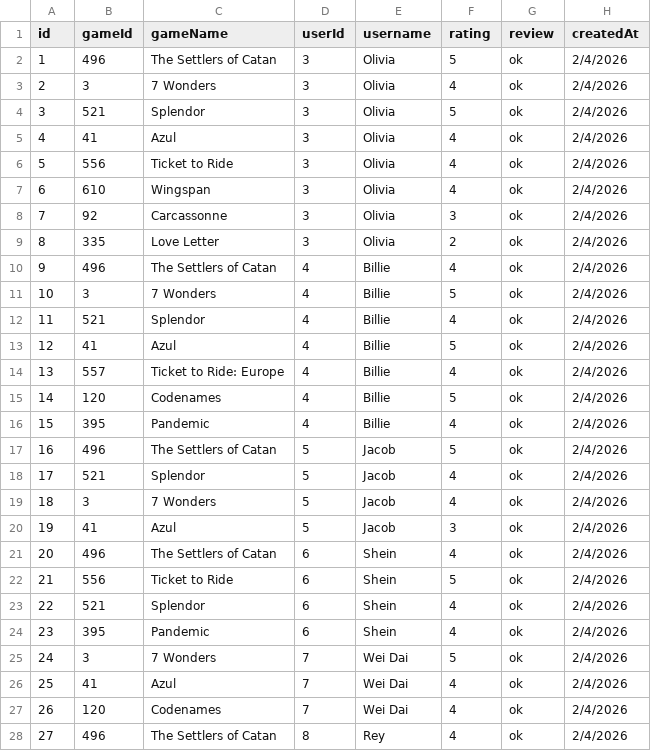
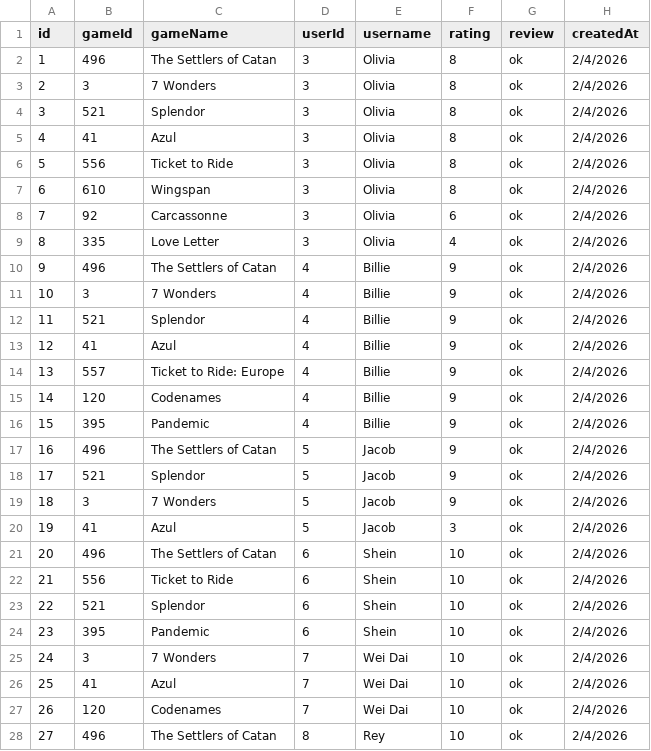
Before and after one commit to Justin0526/BoardGameLibrary, a CSV file: BoardGames/BoardGames/data/ratings.csv, drawn as a sheet; only a part is shown; the diff covers the shown part only.

```diff
--- a/BoardGames/BoardGames/data/ratings.csv
+++ b/BoardGames/BoardGames/data/ratings.csv
@@ -1,28 +1,28 @@
 id,gameId,gameName,userId,username,rating,review,createdAt
-1,496,The Settlers of Catan,3,Olivia,5,ok,2/4/2026
-2,3,7 Wonders,3,Olivia,4,ok,2/4/2026
-3,521,Splendor,3,Olivia,5,ok,2/4/2026
-4,41,Azul,3,Olivia,4,ok,2/4/2026
-5,556,Ticket to Ride,3,Olivia,4,ok,2/4/2026
-6,610,Wingspan,3,Olivia,4,ok,2/4/2026
-7,92,Carcassonne,3,Olivia,3,ok,2/4/2026
-8,335,Love Letter,3,Olivia,2,ok,2/4/2026
-9,496,The Settlers of Catan,4,Billie,4,ok,2/4/2026
-10,3,7 Wonders,4,Billie,5,ok,2/4/2026
-11,521,Splendor,4,Billie,4,ok,2/4/2026
-12,41,Azul,4,Billie,5,ok,2/4/2026
-13,557,Ticket to Ride: Europe,4,Billie,4,ok,2/4/2026
-14,120,Codenames,4,Billie,5,ok,2/4/2026
-15,395,Pandemic,4,Billie,4,ok,2/4/2026
-16,496,The Settlers of Catan,5,Jacob,5,ok,2/4/2026
-17,521,Splendor,5,Jacob,4,ok,2/4/2026
-18,3,7 Wonders,5,Jacob,4,ok,2/4/2026
+1,496,The Settlers of Catan,3,Olivia,8,ok,2/4/2026
+2,3,7 Wonders,3,Olivia,8,ok,2/4/2026
+3,521,Splendor,3,Olivia,8,ok,2/4/2026
+4,41,Azul,3,Olivia,8,ok,2/4/2026
+5,556,Ticket to Ride,3,Olivia,8,ok,2/4/2026
+6,610,Wingspan,3,Olivia,8,ok,2/4/2026
+7,92,Carcassonne,3,Olivia,6,ok,2/4/2026
+8,335,Love Letter,3,Olivia,4,ok,2/4/2026
+9,496,The Settlers of Catan,4,Billie,9,ok,2/4/2026
+10,3,7 Wonders,4,Billie,9,ok,2/4/2026
+11,521,Splendor,4,Billie,9,ok,2/4/2026
+12,41,Azul,4,Billie,9,ok,2/4/2026
+13,557,Ticket to Ride: Europe,4,Billie,9,ok,2/4/2026
+14,120,Codenames,4,Billie,9,ok,2/4/2026
+15,395,Pandemic,4,Billie,9,ok,2/4/2026
+16,496,The Settlers of Catan,5,Jacob,9,ok,2/4/2026
+17,521,Splendor,5,Jacob,9,ok,2/4/2026
+18,3,7 Wonders,5,Jacob,9,ok,2/4/2026
 19,41,Azul,5,Jacob,3,ok,2/4/2026
-20,496,The Settlers of Catan,6,Shein,4,ok,2/4/2026
-21,556,Ticket to Ride,6,Shein,5,ok,2/4/2026
-22,521,Splendor,6,Shein,4,ok,2/4/2026
-23,395,Pandemic,6,Shein,4,ok,2/4/2026
-24,3,7 Wonders,7,Wei Dai,5,ok,2/4/2026
-25,41,Azul,7,Wei Dai,4,ok,2/4/2026
-26,120,Codenames,7,Wei Dai,4,ok,2/4/2026
-27,496,The Settlers of Catan,8,Rey,4,ok,2/4/2026
+20,496,The Settlers of Catan,6,Shein,10,ok,2/4/2026
+21,556,Ticket to Ride,6,Shein,10,ok,2/4/2026
+22,521,Splendor,6,Shein,10,ok,2/4/2026
+23,395,Pandemic,6,Shein,10,ok,2/4/2026
+24,3,7 Wonders,7,Wei Dai,10,ok,2/4/2026
+25,41,Azul,7,Wei Dai,10,ok,2/4/2026
+26,120,Codenames,7,Wei Dai,10,ok,2/4/2026
+27,496,The Settlers of Catan,8,Rey,10,ok,2/4/2026
```
Also changed, not shown: 5 edited cells elsewhere in this file, BoardGames/BoardGames/data/borrow_records.csv, BoardGames/BoardGames/data/games.csv, 7 other files.
